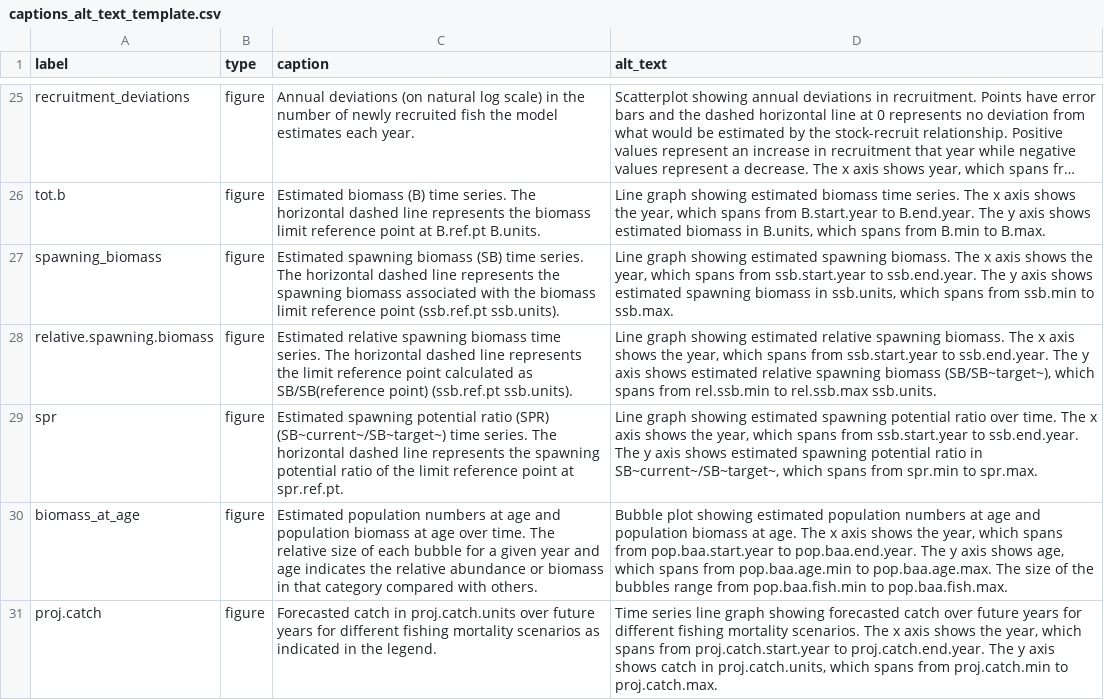
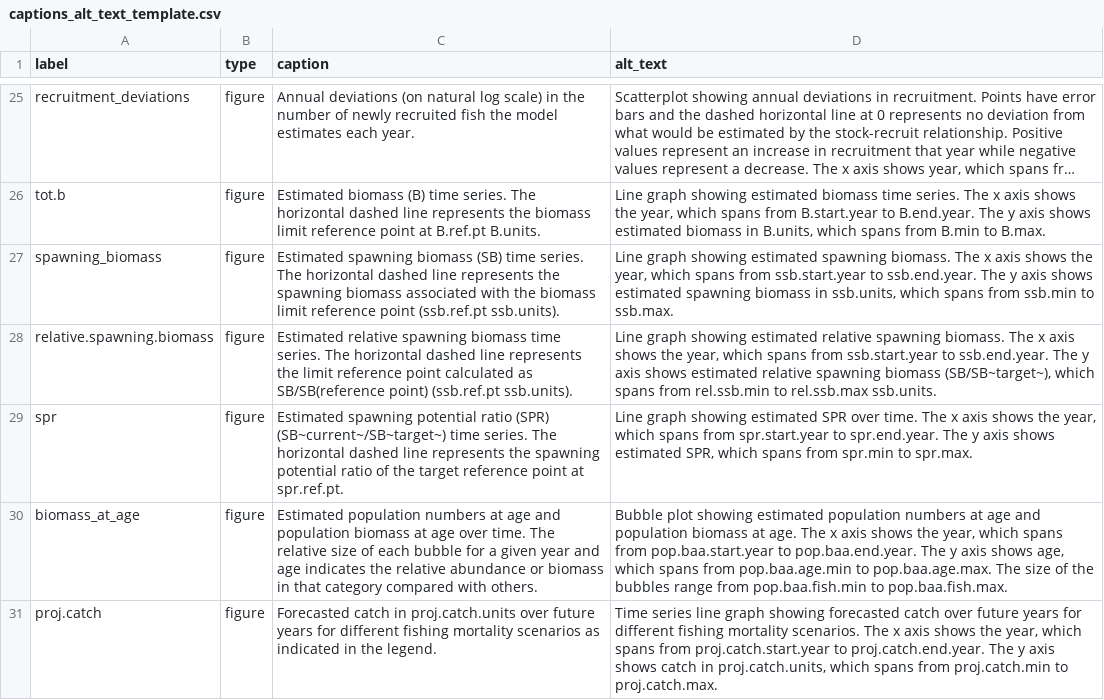
Before and after one commit to nmfs-ost/stockplotr, a CSV file: inst/resources/captions_alt_text_template.csv, drawn as a sheet; only a part is shown, gaps mark what is left out; long unchanged cells end in ….

```diff
--- a/inst/resources/captions_alt_text_template.csv
+++ b/inst/resources/captions_alt_text_template.csv
@@ -28,3 +28,3 @@ spawning_biomass,figure,Estimated spawning biomass (SB) time series. The horizon
 relative.spawning.biomass,figure,Estimated relative spawning biomass time series. The horizontal dashed line represents the limit reference point calculated as SB/SB(reference point) (ssb.ref.pt ssb.units).,"Line graph showing estimated relative spawning biomass. The x axis shows the year, which spans from ssb.start.year to ssb.end.year. The y axis shows estimated relative spawning biomass (SB/SB~target~), which spans from rel.ssb.min to rel.ssb.max ssb.units."
-spr,figure,Estimated spawning potential ratio (SPR) (SB~current~/SB~target~) time series. The horizontal dashed line represents the spawning potential ratio of the limit reference point at spr.ref.pt.,"Line graph showing estimated spawning potential ratio over time. The x axis shows the year, which spans from ssb.start.year to ssb.end.year. The y axis shows estimated spawning potential ratio in SB~current~/SB~target~, which spans from spr.min to spr.max."
+spr,figure,Estimated spawning potential ratio (SPR) (SB~current~/SB~target~) time series. The horizontal dashed line represents the spawning potential ratio of the target reference point at spr.ref.pt.,"Line graph showing estimated SPR over time. The x axis shows the year, which spans from spr.start.year to spr.end.year. The y axis shows estimated SPR, which spans from spr.min to spr.max."
 biomass_at_age,figure,Estimated population numbers at age and population biomass at age over time. The relative size of each bubble for a given year and age indicates the relative abundance or biomass in that category compared with others. ,"Bubble plot showing estimated population numbers at age and population biomass at age. The x axis shows the year, which spans from pop.baa.start.year to pop.baa.end.year. The y axis shows age, which spans from pop.baa.age.min to pop.baa.age.max. The size of the bubbles range from pop.baa.fish.min to pop.baa.fish.max."
```
Also changed, not shown: inst/resources/key_quantity_template.csv, 5 other files.
